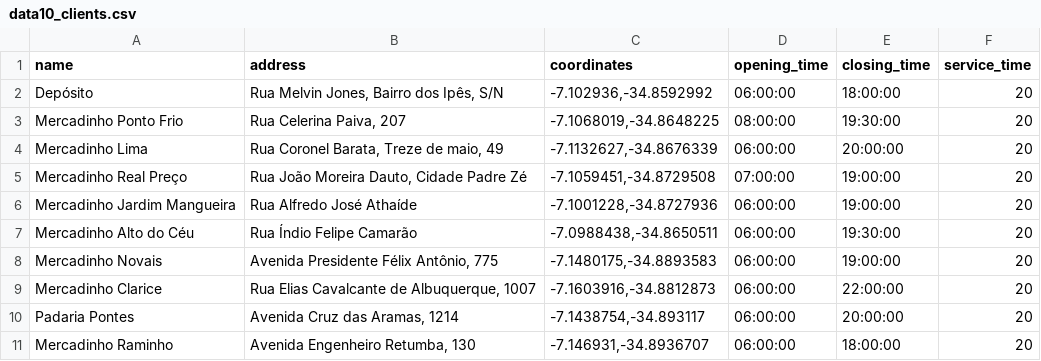
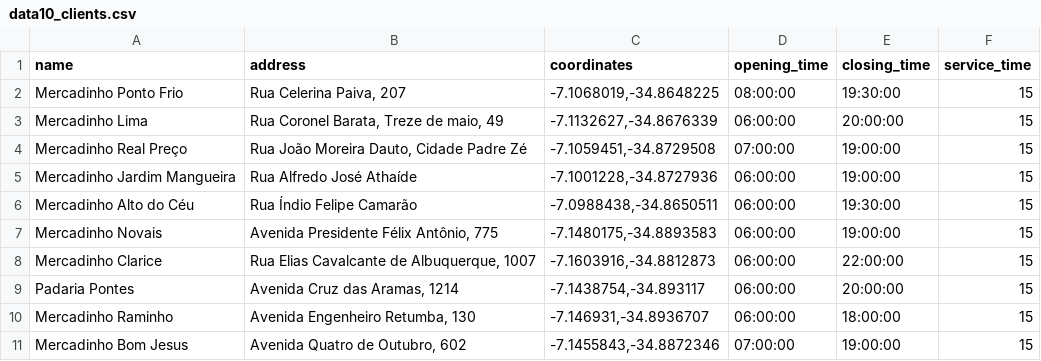
Before and after one commit to gosoares/ProductDistribution, a CSV file: data10_clients.csv, drawn as a sheet.

```diff
--- a/data10_clients.csv
+++ b/data10_clients.csv
@@ -1,11 +1,11 @@
 name,address,coordinates,opening_time,closing_time,service_time
-Depósito ,"Rua Melvin Jones, Bairro dos Ipês, S/N","-7.102936,-34.8592992",06:00:00,18:00:00,20
-Mercadinho Ponto Frio,"Rua Celerina Paiva, 207","-7.1068019,-34.8648225",08:00:00,19:30:00,20
-Mercadinho Lima,"Rua Coronel Barata, Treze de maio, 49","-7.1132627,-34.8676339",06:00:00,20:00:00,20
-Mercadinho Real Preço,"Rua João Moreira Dauto, Cidade Padre Zé","-7.1059451,-34.8729508",07:00:00,19:00:00,20
-Mercadinho Jardim Mangueira,Rua Alfredo José Athaíde,"-7.1001228,-34.8727936",06:00:00,19:00:00,20
-Mercadinho Alto do Céu,Rua Índio Felipe Camarão,"-7.0988438,-34.8650511",06:00:00,19:30:00,20
-Mercadinho Novais ,"Avenida Presidente Félix Antônio, 775","-7.1480175,-34.8893583",06:00:00,19:00:00,20
-Mercadinho Clarice,"Rua Elias Cavalcante de Albuquerque, 1007","-7.1603916,-34.8812873",06:00:00,22:00:00,20
-Padaria Pontes,"Avenida Cruz das Aramas, 1214","-7.1438754,-34.893117",06:00:00,20:00:00,20
-Mercadinho Raminho,"Avenida Engenheiro Retumba, 130","-7.146931,-34.8936707",06:00:00,18:00:00,20
+Mercadinho Ponto Frio,"Rua Celerina Paiva, 207","-7.1068019,-34.8648225",08:00:00,19:30:00,15
+Mercadinho Lima,"Rua Coronel Barata, Treze de maio, 49","-7.1132627,-34.8676339",06:00:00,20:00:00,15
+Mercadinho Real Preço,"Rua João Moreira Dauto, Cidade Padre Zé","-7.1059451,-34.8729508",07:00:00,19:00:00,15
+Mercadinho Jardim Mangueira,Rua Alfredo José Athaíde,"-7.1001228,-34.8727936",06:00:00,19:00:00,15
+Mercadinho Alto do Céu,Rua Índio Felipe Camarão,"-7.0988438,-34.8650511",06:00:00,19:30:00,15
+Mercadinho Novais ,"Avenida Presidente Félix Antônio, 775","-7.1480175,-34.8893583",06:00:00,19:00:00,15
+Mercadinho Clarice,"Rua Elias Cavalcante de Albuquerque, 1007","-7.1603916,-34.8812873",06:00:00,22:00:00,15
+Padaria Pontes,"Avenida Cruz das Aramas, 1214","-7.1438754,-34.893117",06:00:00,20:00:00,15
+Mercadinho Raminho,"Avenida Engenheiro Retumba, 130","-7.146931,-34.8936707",06:00:00,18:00:00,15
+Mercadinho Bom Jesus,"Avenida Quatro de Outubro, 602","-7.1455843,-34.8872346",07:00:00,19:00:00,15
```
Also changed, not shown: data10_days.csv, data20_clients.csv, 4 other files.
